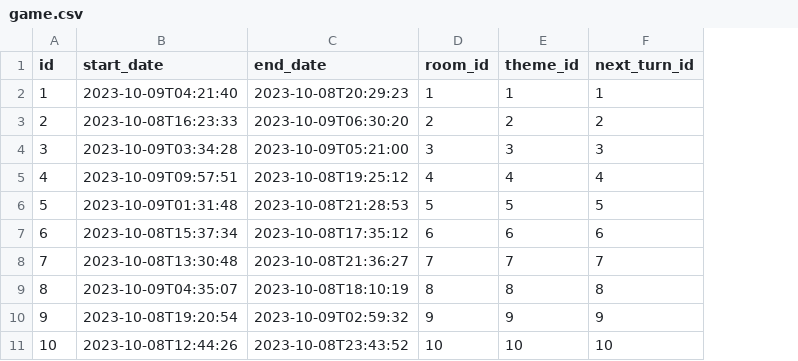
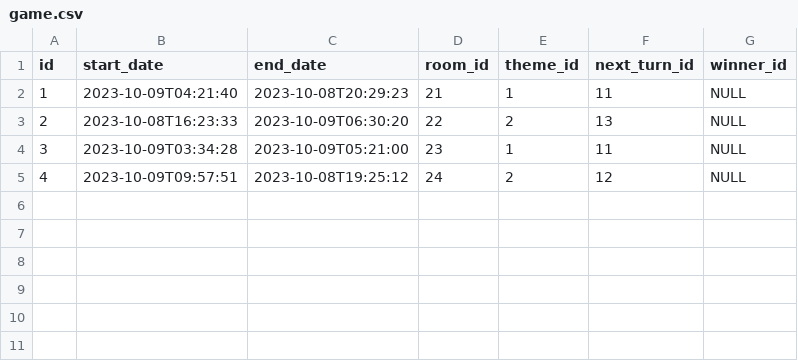
Before and after one commit to sfeir-open-source/guesswho, a CSV file: src/main/resources/config/liquibase/fake-data/game.csv, drawn as a sheet; removed rows and columns are numbered as before the commit, all else as after; the diff names each change by its address in the sheet, - before the commit and + after, or states it on an @@ line.

Commit message:
Game endpoints

```diff
--- a/src/main/resources/config/liquibase/fake-data/game.csv
+++ b/src/main/resources/config/liquibase/fake-data/game.csv
+column G (winner_id), rows 2-5: all NULL
-D2 (room_id): 1
+D2 (room_id): 21
-F2 (next_turn_id): 1
+F2 (next_turn_id): 11
-D3 (room_id): 2
+D3 (room_id): 22
-F3 (next_turn_id): 2
+F3 (next_turn_id): 13
-D4 (room_id): 3
+D4 (room_id): 23
-E4 (theme_id): 3
+E4 (theme_id): 1
-F4 (next_turn_id): 3
+F4 (next_turn_id): 11
-D5 (room_id): 4
+D5 (room_id): 24
-E5 (theme_id): 4
+E5 (theme_id): 2
-F5 (next_turn_id): 4
+F5 (next_turn_id): 12
-row 6: 5 | 2023-10-09T01:31:48 | 2023-10-08T21:28:53 | 5 | 5 | 5
-row 7: 6 | 2023-10-08T15:37:34 | 2023-10-08T17:35:12 | 6 | 6 | 6
-row 8: 7 | 2023-10-08T13:30:48 | 2023-10-08T21:36:27 | 7 | 7 | 7
-row 9: 8 | 2023-10-09T04:35:07 | 2023-10-08T18:10:19 | 8 | 8 | 8
-row 10: 9 | 2023-10-08T19:20:54 | 2023-10-09T02:59:32 | 9 | 9 | 9
-row 11: 10 | 2023-10-08T12:44:26 | 2023-10-08T23:43:52 | 10 | 10 | 10
```
Also changed, not shown: src/main/resources/config/liquibase/fake-data/game_card.csv, src/main/resources/config/liquibase/fake-data/picture.csv, 43 other files.
